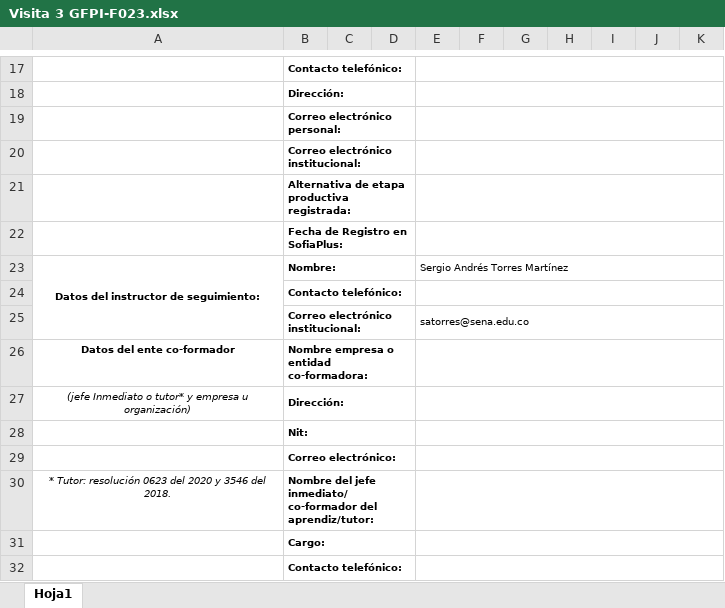
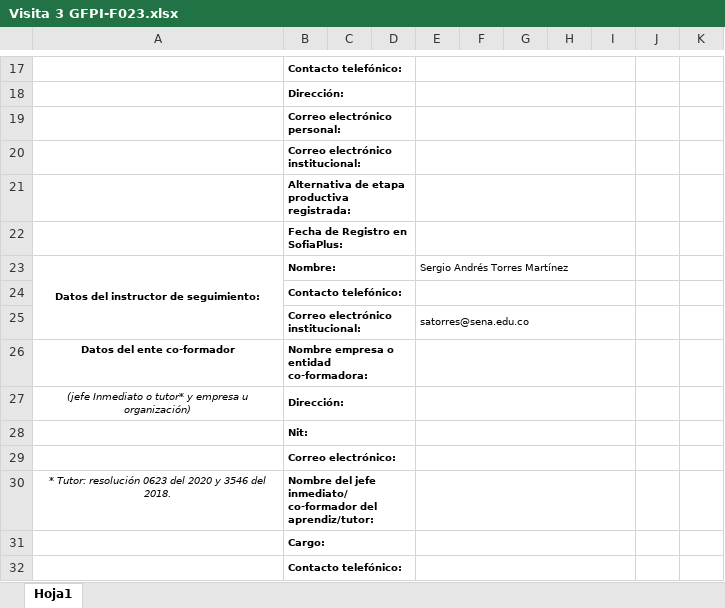
Before and after one commit to seantoma/manual-aprendiz-sena, an Excel workbook: Formatos/Visita 3 GFPI-F023.xlsx, sheet Hoja1, drawn as a sheet; only a part is shown, gaps mark what is left out; values as stored, in another font and other column widths than the file's, no borders; conditional formats not drawn; the diff covers the shown part only; the diff names each change by its address in the sheet, - before the commit and + after, or states it on an @@ line.

```diff
--- a/Formatos/Visita 3 GFPI-F023.xlsx (sheet Hoja1)
+++ b/Formatos/Visita 3 GFPI-F023.xlsx (sheet Hoja1)
-E17:K17 merged
+E17:I17 merged
-E18:K18 merged
+E18:I18 merged
-E19:K19 merged
+E19:I19 merged
-E20:K20 merged
+E20:I20 merged
-E21:K21 merged
+E21:I21 merged
-E22:K22 merged
+E22:I22 merged
-E23:K23 merged
+E23:I23 merged
-E24:K24 merged
+E24:I24 merged
-E25:K25 merged
+E25:I25 merged
-E26:K26 merged
+E26:I26 merged
-E27:K27 merged
+E27:I27 merged
-E28:K28 merged
+E28:I28 merged
-E29:K29 merged
+E29:I29 merged
-E30:K30 merged
+E30:I30 merged
-E31:K31 merged
+E31:I31 merged
-E32:K32 merged
+E32:I32 merged
```
Also changed, not shown: 5 edited cells, cell formats and merged cells elsewhere in this sheet, Formatos/BITACORAS GFPI-F-147V4.xlsx, Formatos/Visita 1 GFPI-F023.xlsx, 5 other files.
